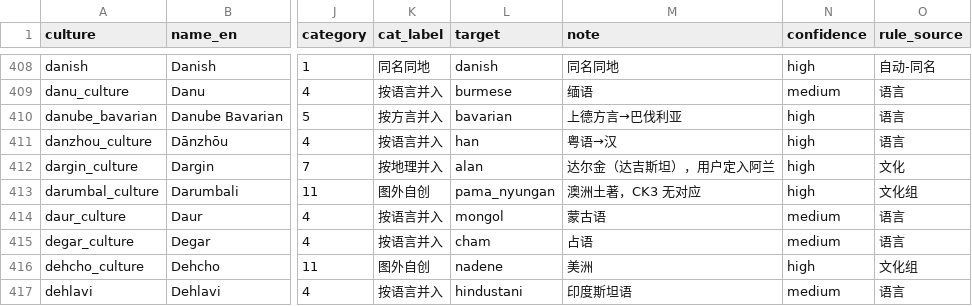
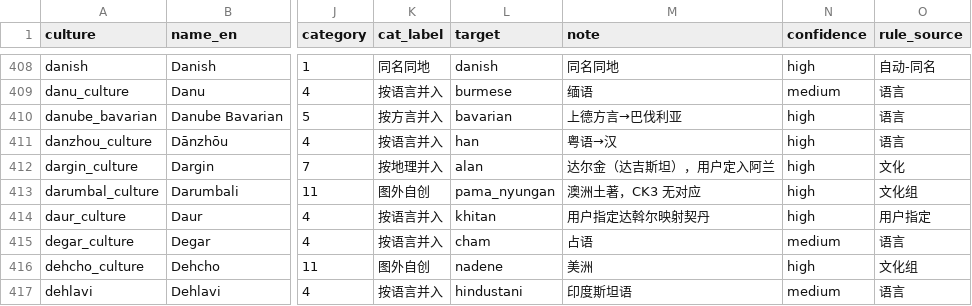
Before and after one commit to hathaway682/EU5_1337_to_ck3, a CSV file: gen_debug/_culture_classification.csv, drawn as a sheet; only a part is shown, gaps mark what is left out; the diff names each change by its address in the sheet, - before the commit and + after, or states it on an @@ line.

```diff
--- a/gen_debug/_culture_classification.csv
+++ b/gen_debug/_culture_classification.csv
-L414 (target): mongol
+L414 (target): khitan
-M414 (note): 蒙古语
+M414 (note): 用户指定达斡尔映射契丹
-N414 (confidence): medium
+N414 (confidence): high
-O414 (rule_source): 语言
+O414 (rule_source): 用户指定
```
Also changed, not shown: 6 other files.
